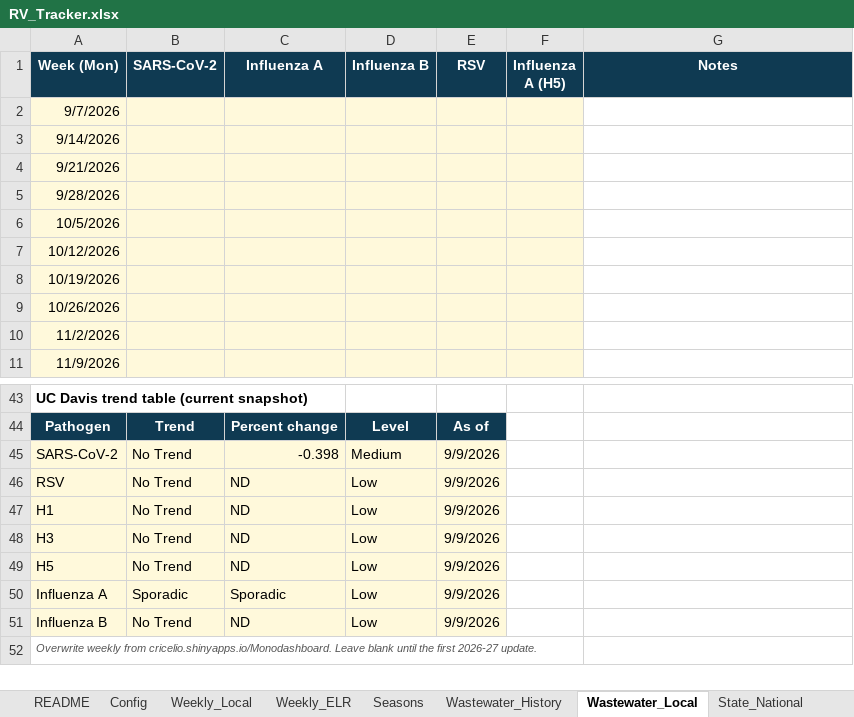
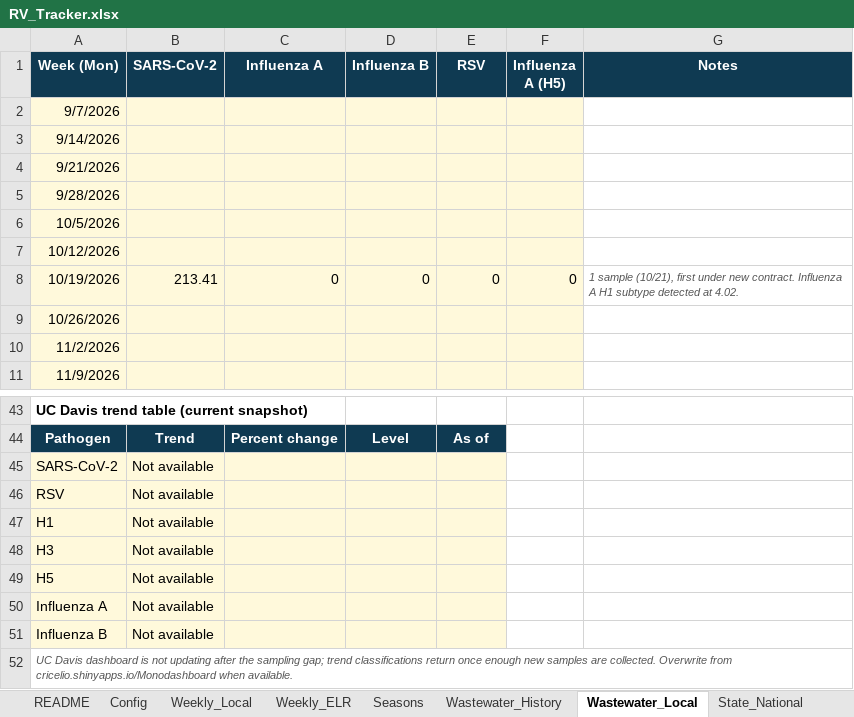
Before and after one commit to EmilyKillion/mono-county-dashboards, an Excel workbook: respiratory/RV_Tracker.xlsx, sheet Wastewater_Local, drawn as a sheet; only a part is shown, gaps mark what is left out; values as stored, in another font and other column widths than the file's, no borders; the diff names each change by its address in the sheet, - before the commit and + after, or states it on an @@ line.

```diff
--- a/respiratory/RV_Tracker.xlsx (sheet Wastewater_Local)
+++ b/respiratory/RV_Tracker.xlsx (sheet Wastewater_Local)
-B8 (SARS-CoV-2): (empty)
+B8 (SARS-CoV-2): 213.41
-C8 (Influenza A): (empty)
+C8 (Influenza A): 0
-D8 (Influenza B): (empty)
+D8 (Influenza B): 0
-E8 (RSV): (empty)
+E8 (RSV): 0
-F8 (Influenza A (H5)): (empty)
+F8 (Influenza A (H5)): 0
-G8 (Notes): (empty)
+G8 (Notes): 1 sample (10/21), first under new contract. Influenza A H1 subtype detected at 4.02.
-B45:B49 (SARS-CoV-2): No Trend
+B45:B49 (SARS-CoV-2): Not available
-C45 (Influenza A): -0.398
+C45 (Influenza A): (empty)
-D45 (Influenza B): Medium
+D45 (Influenza B): (empty)
-E45:E51 (RSV): 9/9/2026
+E45:E51 (RSV): (empty)
-C46:C49 (Influenza A): ND
+C46:C49 (Influenza A): (empty)
-D46:D51 (Influenza B): Low
+D46:D51 (Influenza B): (empty)
-B50 (SARS-CoV-2): Sporadic
+B50 (SARS-CoV-2): Not available
-C50 (Influenza A): Sporadic
+C50 (Influenza A): (empty)
-B51 (SARS-CoV-2): No Trend
+B51 (SARS-CoV-2): Not available
-C51 (Influenza A): ND
+C51 (Influenza A): (empty)
-A52 (Week (Mon)): Overwrite weekly from cricelio.shinyapps.io/Monodashboard. Leave blank until the first 2026-27 update.
+A52 (Week (Mon)): UC Davis dashboard is not updating after the sampling gap; trend classifications return once enough new samples are collected. Overwrite from cricelio.shinyapps.io/Monodashboard when available.
```
Also changed, not shown: sheet Weekly_Local, sheet Weekly_ELR, sheet Highlights, sheet State_National, sheet Seasons, sheet README, 1 more sheet, other sheet tabs, formulas that keep their value, 1 other file.
